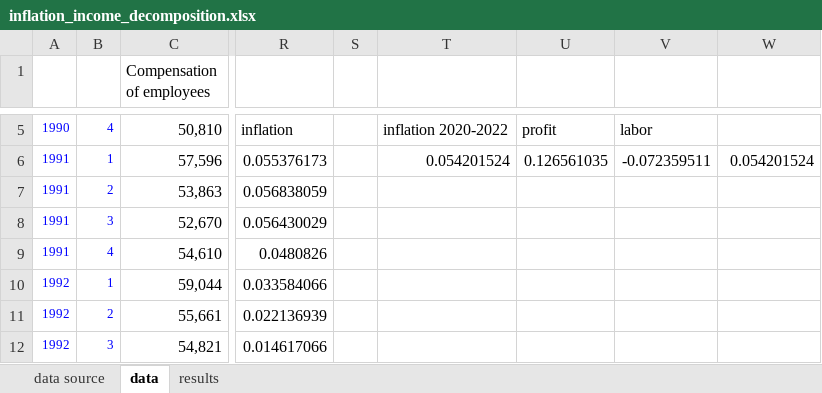
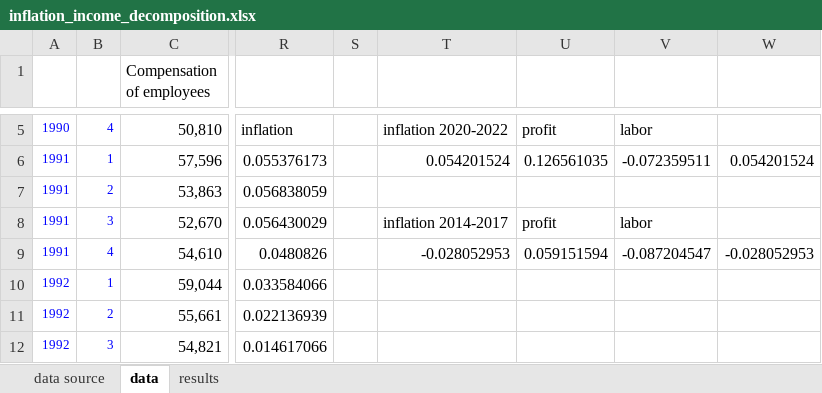
Before and after one commit to Jeylal/celalguney, an Excel workbook: posts/inflation suisse/inflation_income_decomposition.xlsx, sheet data, drawn as a sheet; only a part is shown, gaps mark what is left out; values as stored, in another font and other column widths than the file's, no borders; the diff names each change by its address in the sheet, - before the commit and + after, or states it on an @@ line.

```diff
--- a/posts/inflation suisse/inflation_income_decomposition.xlsx (sheet data)
+++ b/posts/inflation suisse/inflation_income_decomposition.xlsx (sheet data)
-T8: (empty)
+T8: inflation 2014-2017
-U8: (empty)
+U8: profit
-V8: (empty)
+V8: labor
-T9: (empty)
+T9: -0.028052953
-U9: (empty)
+U9: 0.059151594
-V9: (empty)
+V9: -0.087204547
-W9: (empty)
+W9: -0.028052953
```
Also changed, not shown: sheet results, 7 other files.
